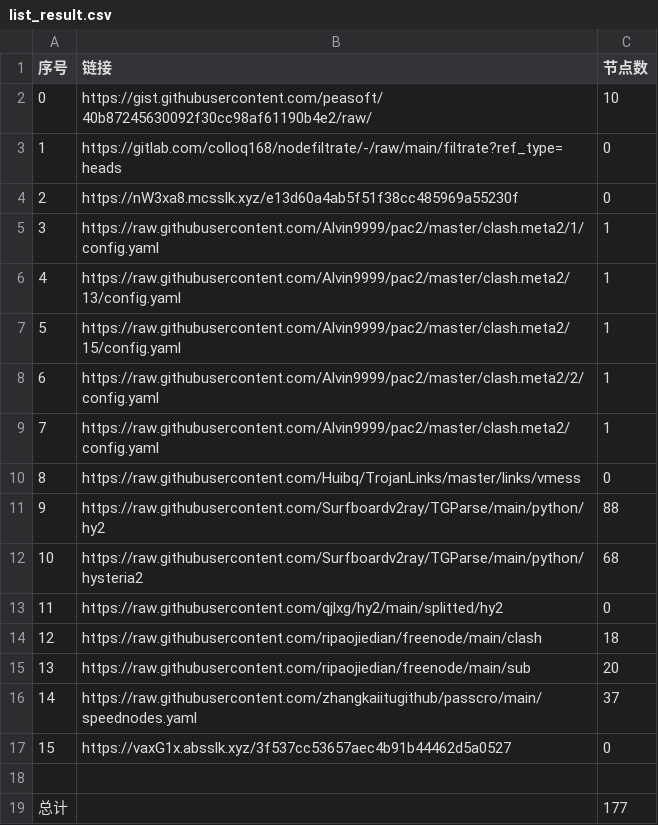
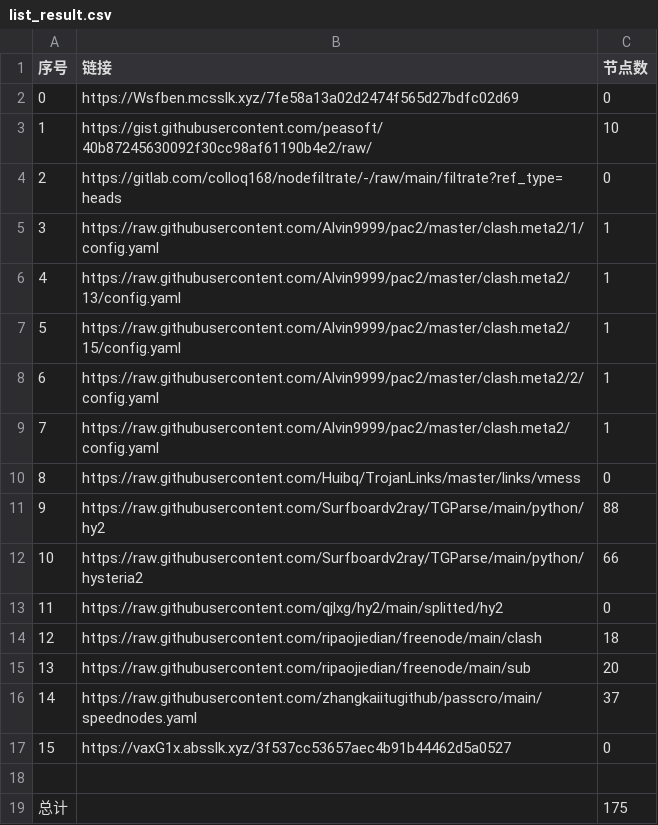
Before and after one commit to sileopro/NoMoreWalls, a CSV file: list_result.csv, drawn as a sheet.

```diff
--- a/list_result.csv
+++ b/list_result.csv
@@ -1,5 +1,5 @@
 序号,链接,节点数
-0,https://gist.githubusercontent.com/peasoft/40b87245630092f30cc98af61190b4e2/raw/,10
-1,https://gitlab.com/colloq168/nodefiltrate/-/raw/main/filtrate?ref_type=heads,0
-2,https://nW3xa8.mcsslk.xyz/e13d60a4ab5f51f38cc485969a55230f,0
+0,https://Wsfben.mcsslk.xyz/7fe58a13a02d2474f565d27bdfc02d69,0
+1,https://gist.githubusercontent.com/peasoft/40b87245630092f30cc98af61190b4e2/raw/,10
+2,https://gitlab.com/colloq168/nodefiltrate/-/raw/main/filtrate?ref_type=heads,0
 3,https://raw.githubusercontent.com/Alvin9999/pac2/master/clash.meta2/1/config.yaml,1
@@ -11,3 +11,3 @@
 9,https://raw.githubusercontent.com/Surfboardv2ray/TGParse/main/python/hy2,88
-10,https://raw.githubusercontent.com/Surfboardv2ray/TGParse/main/python/hysteria2,68
+10,https://raw.githubusercontent.com/Surfboardv2ray/TGParse/main/python/hysteria2,66
 11,https://raw.githubusercontent.com/qjlxg/hy2/main/splitted/hy2,0
@@ -18,2 +18,2 @@
 
-总计,,177
+总计,,175
```
Also changed, not shown: 6 other files.
